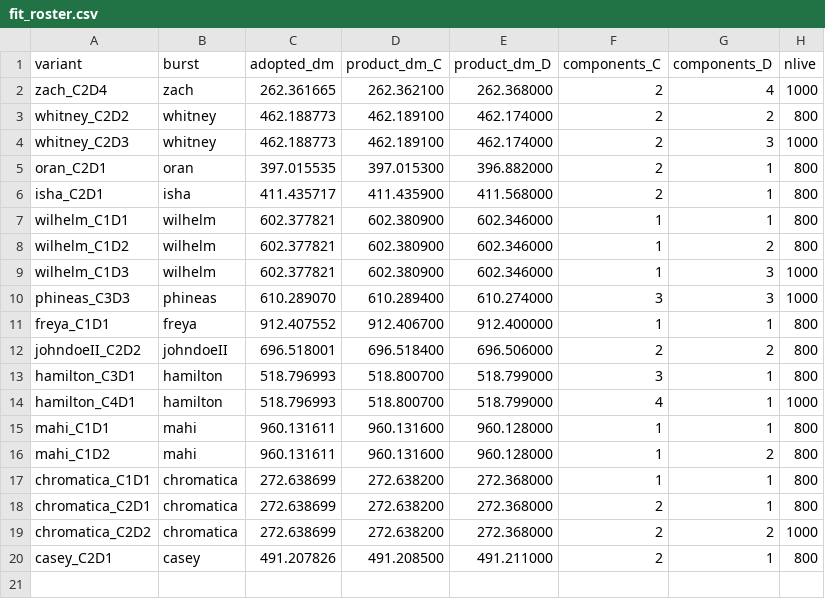
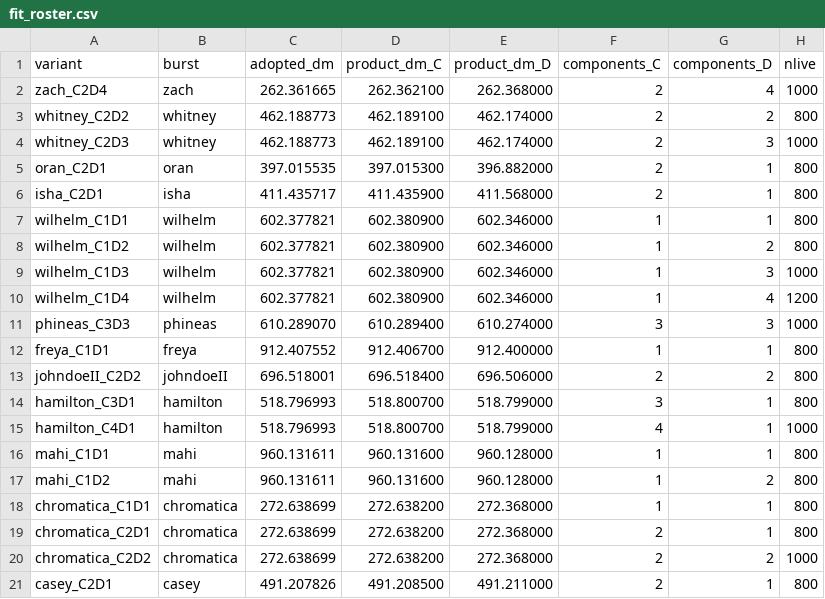
Before and after one commit to dsa110/dsa110-FLITS, a CSV file: analysis/scattering-dm-locked-2026-07-14/fit_roster.csv, drawn as a sheet.

Commit message:
analysis: add final Wilhelm DSA morphology variant

```diff
--- a/analysis/scattering-dm-locked-2026-07-14/fit_roster.csv
+++ b/analysis/scattering-dm-locked-2026-07-14/fit_roster.csv
@@ -9,2 +9,3 @@ wilhelm_C1D2,wilhelm,602.377821,602.380900,602.346000,1,2,800
 wilhelm_C1D3,wilhelm,602.377821,602.380900,602.346000,1,3,1000
+wilhelm_C1D4,wilhelm,602.377821,602.380900,602.346000,1,4,1200
 phineas_C3D3,phineas,610.289070,610.289400,610.274000,3,3,1000
```
Also changed, not shown: 1 other file.
